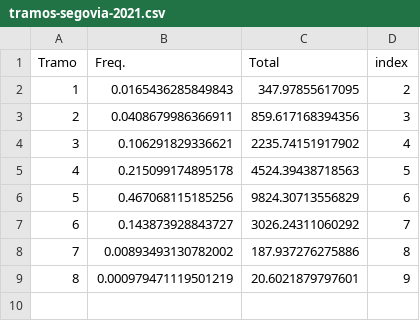
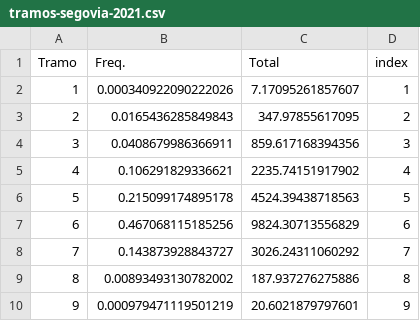
Before and after one commit to maiktreya/LocalWealthHousing, a CSV file: AEAT/data/tramos-segovia-2021.csv, drawn as a sheet; addresses are those after the commit; the diff names each change by its address in the sheet, - before the commit and + after, or states it on an @@ line.

```diff
--- a/AEAT/data/tramos-segovia-2021.csv
+++ b/AEAT/data/tramos-segovia-2021.csv
+row 2: 1 | 0.000340922090222026 | 7.17095261857607 | 1
@@ column A (Tramo) renumbered from row 3 down @@
```
Also changed, not shown: 3 other files.
